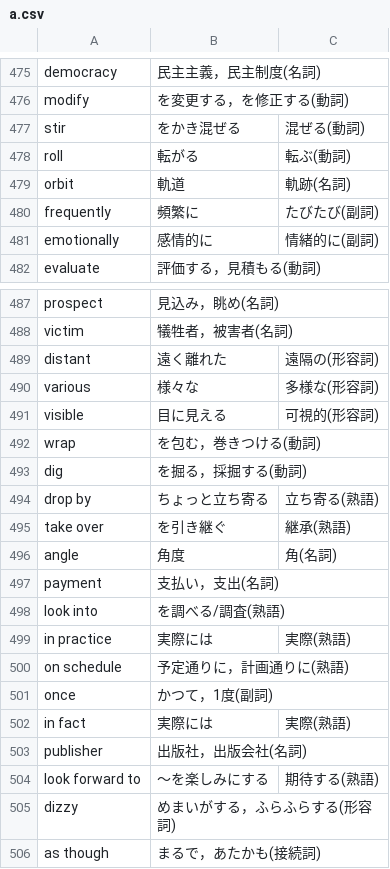
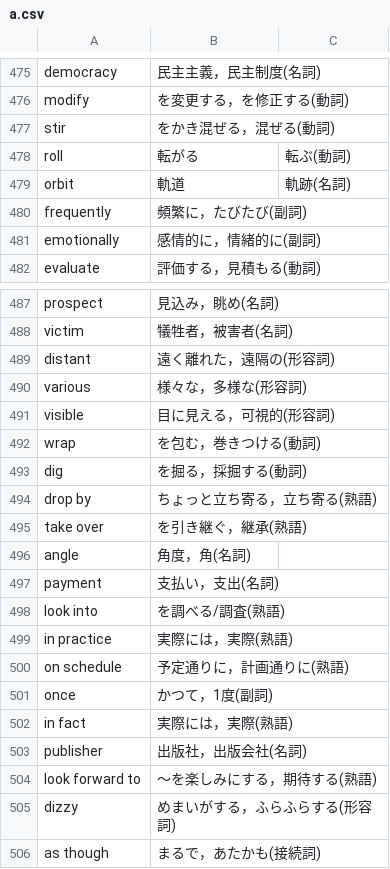
Before and after one commit to sigma7863/Vocabulary-book, a CSV file: a.csv, drawn as a sheet; only a part is shown, gaps mark what is left out.

Commit message:
Update a.csv

```diff
--- a/a.csv
+++ b/a.csv
@@ -476,7 +476,7 @@ democracy,民主主義，民主制度(名詞)
 modify,を変更する，を修正する(動詞)
-stir,をかき混ぜる, 混ぜる(動詞)
+stir,をかき混ぜる，混ぜる(動詞)
 roll,転がる, 転ぶ(動詞)
 orbit,軌道, 軌跡(名詞)
-frequently,頻繁に, たびたび(副詞)
-emotionally,感情的に, 情緒的に(副詞)
+frequently,頻繁に，たびたび(副詞)
+emotionally,感情的に，情緒的に(副詞)
 evaluate,評価する，見積もる(動詞)
@@ -488,18 +488,18 @@ prospect,見込み，眺め(名詞)
 victim,犠牲者，被害者(名詞)
-distant,遠く離れた, 遠隔の(形容詞)
-various,様々な,多様な(形容詞)
-visible,目に見える, 可視的(形容詞)
+distant,遠く離れた，遠隔の(形容詞)
+various,様々な，多様な(形容詞)
+visible,目に見える，可視的(形容詞)
 wrap,を包む，巻きつける(動詞)
 dig,を掘る，採掘する(動詞)
-drop by,ちょっと立ち寄る, 立ち寄る(熟語)
-take over,を引き継ぐ, 継承(熟語)
-angle,角度, 角(名詞)
+drop by,ちょっと立ち寄る，立ち寄る(熟語)
+take over,を引き継ぐ，継承(熟語)
+angle,角度，角(名詞)
 payment,支払い，支出(名詞)
 look into,を調べる/調査(熟語)
-in practice,実際には, 実際(熟語)
+in practice,実際には，実際(熟語)
 on schedule,予定通りに，計画通りに(熟語)
 once,かつて，1度(副詞)
-in fact,実際には, 実際(熟語)
+in fact,実際には，実際(熟語)
 publisher,出版社，出版会社(名詞)
-look forward to,～を楽しみにする, 期待する(熟語)
+look forward to,～を楽しみにする，期待する(熟語)
 dizzy,めまいがする，ふらふらする(形容詞)
```
